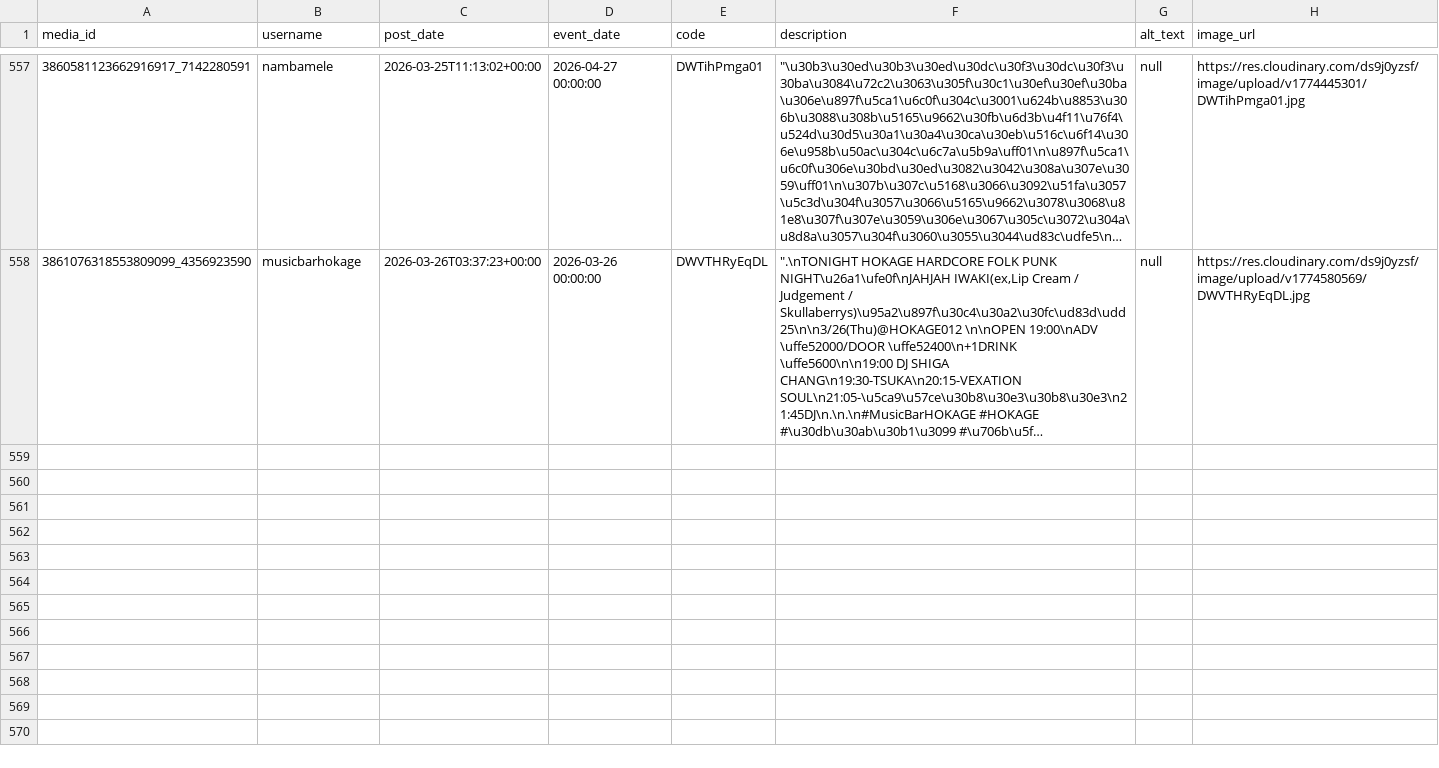
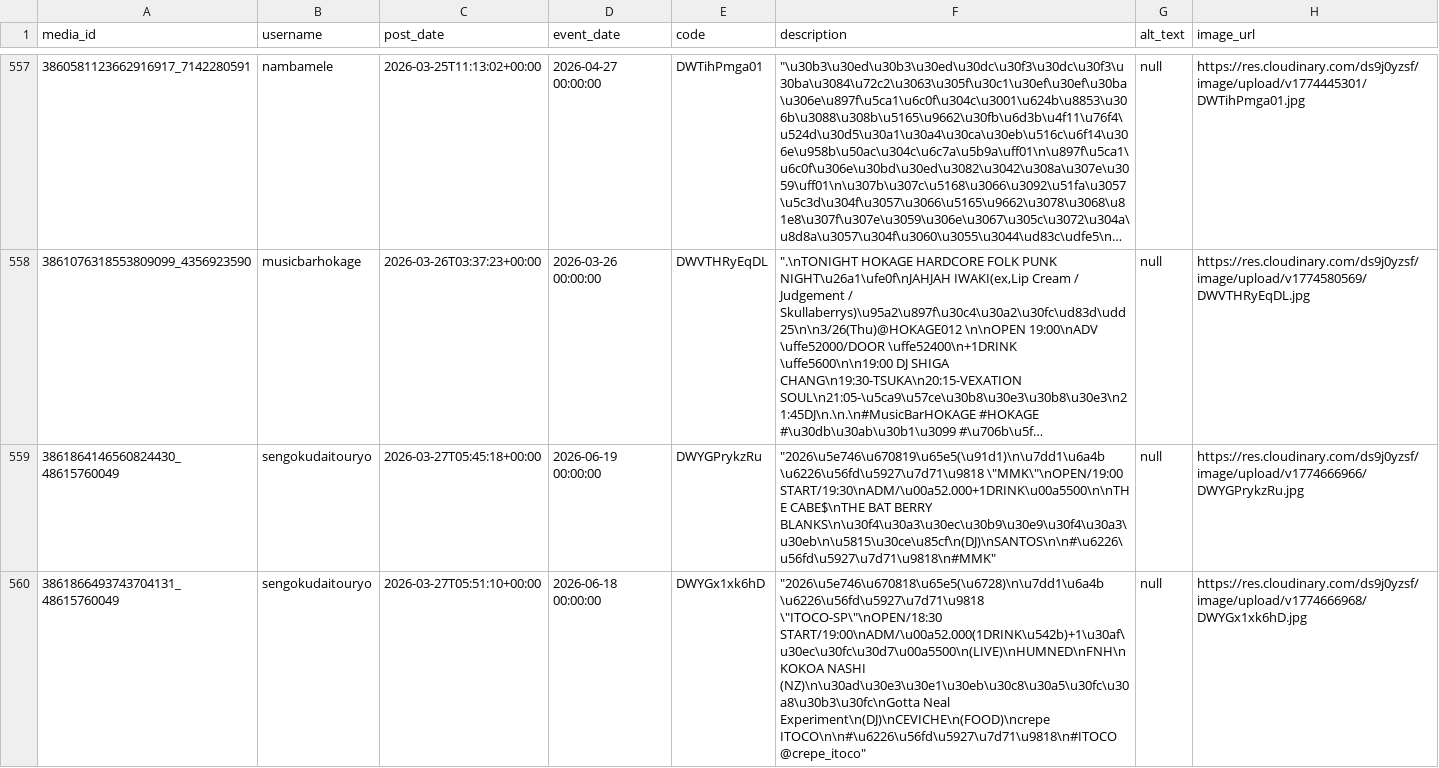
Before and after one commit to rippedflyers/osaka, a CSV file: data/posts.csv, drawn as a sheet; only a part is shown, gaps mark what is left out; long unchanged cells end in …; the diff covers the shown part only; the diff names each change by its address in the sheet, - before the commit and + after, or states it on an @@ line.

Commit message:
Add Posts (Auto)

```diff
--- a/data/posts.csv
+++ b/data/posts.csv
+row 559: 3861864146560824430_48615760049 | sengokudaitouryo | 2026-03-27T05:45:18+00:00 | 2026-06-19 00:00:00 | DWYGPrykzRu | "2026\u5e746\u670819\u65e5(\u91d1)\n\u7dd1\u6a4b \u6226\u56fd\u5927\u7d71\u9818 \"MMK\"\nOPEN/19:00 START/19:30\nADM/\u00a52.000+1DRINK\u00a5500\n\nTHE CABE$\nTHE BAT BERRY BLANKS\n\u30f4\u30a3\u30ec\u30b9\u30e9\u30f4\u30a3\u30eb\n\u5815\u30ce\u85cf\n(DJ)\nSANTOS\n\n#\u6226\u56fd\u5927\u7d71\u9818\n#MMK" | null | https://res.cloudinary.com/ds9j0yzsf/image/upload/v1774666966/DWYGPrykzRu.jpg
+row 560: 3861866493743704131_48615760049 | sengokudaitouryo | 2026-03-27T05:51:10+00:00 | 2026-06-18 00:00:00 | DWYGx1xk6hD | "2026\u5e746\u670818\u65e5(\u6728)\n\u7dd1\u6a4b \u6226\u56fd\u5927\u7d71\u9818 \"ITOCO-SP\"\nOPEN/18:30 START/19:00\nADM/\u00a52.000(1DRINK\u542b)+1\u30af\u30ec\u30fc\u30d7\u00a5500\n(LIVE)\nHUMNED\nFNH\nKOKOA NASHI (NZ)\n\u30ad\u30e3\u30e1\u30eb\u30c8\u30a5\u30fc\u30a8\u30b3\u30fc\nGotta Neal Experiment\n(DJ)\nCEVICHE\n(FOOD)\ncrepe ITOCO\n\n#\u6226\u56fd\u5927\u7d71\u9818\n#ITOCO @crepe_itoco" | null | https://res.cloudinary.com/ds9j0yzsf/image/upload/v1774666968/DWYGx1xk6hD.jpg
```
Also changed, not shown: 1 added row elsewhere in this file, 4 other files.
